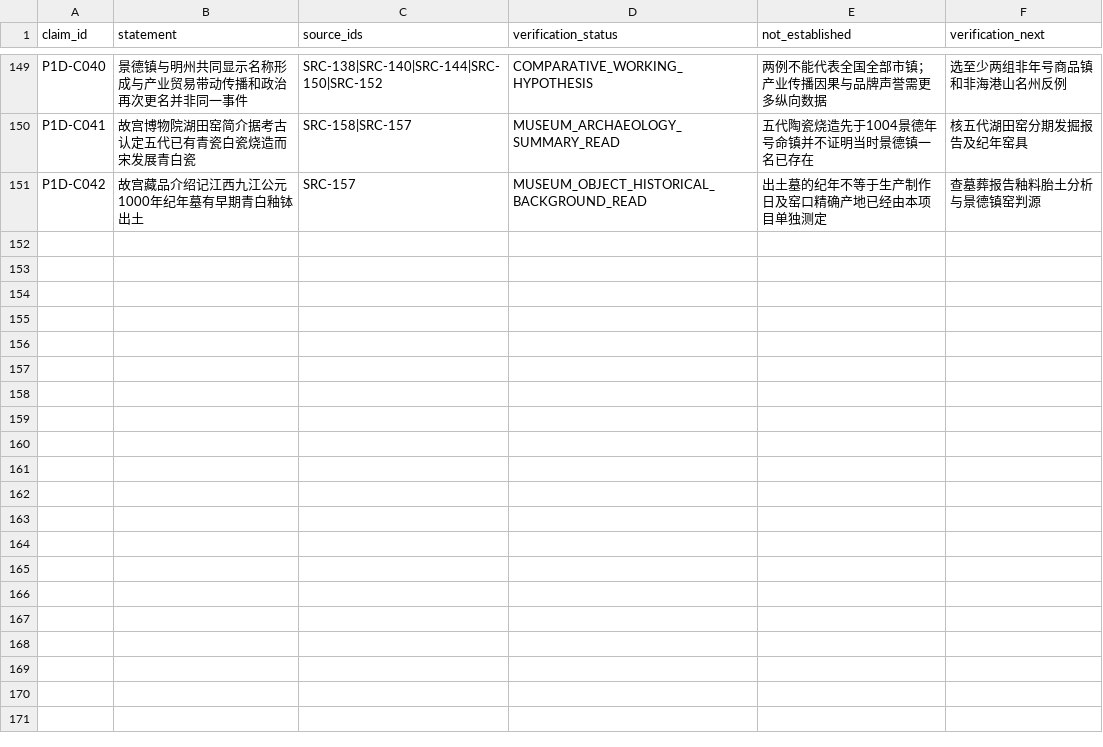
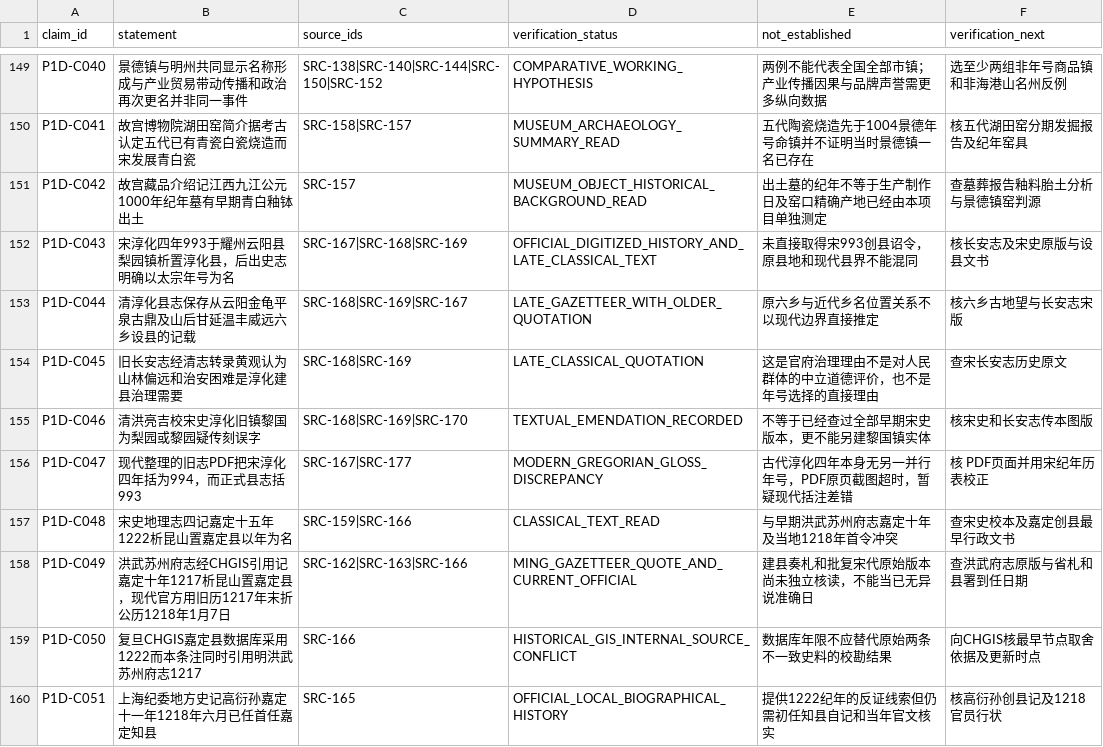
Before and after one commit to xiangsee/toponymy-research, a CSV file: data/p1a_claim_register.csv, drawn as a sheet; only a part is shown, gaps mark what is left out; the diff covers the shown part only; the diff names each change by its address in the sheet, - before the commit and + after, or states it on an @@ line.

Commit message:
claims(P1-D): add 18 independent reign-toponym claims with dating conflicts and Jiading Fu chronological negative control

```diff
--- a/data/p1a_claim_register.csv
+++ b/data/p1a_claim_register.csv
+row 152: P1D-C043 | 宋淳化四年993于耀州云阳县梨园镇析置淳化县，后出史志明确以太宗年号为名 | SRC-167|SRC-168|SRC-169 | OFFICIAL_DIGITIZED_HISTORY_AND_LATE_CLASSICAL_TEXT | 未直接取得宋993创县诏令，原县地和现代县界不能混同 | 核长安志及宋史原版与设县文书
+row 153: P1D-C044 | 清淳化县志保存从云阳金龟平泉古鼎及山后甘延温丰威远六乡设县的记载 | SRC-168|SRC-169|SRC-167 | LATE_GAZETTEER_WITH_OLDER_QUOTATION | 原六乡与近代乡名位置关系不以现代边界直接推定 | 核六乡古地望与长安志宋版
+row 154: P1D-C045 | 旧长安志经清志转录黄观认为山林偏远和治安困难是淳化建县治理需要 | SRC-168|SRC-169 | LATE_CLASSICAL_QUOTATION | 这是官府治理理由不是对人民群体的中立道德评价，也不是年号选择的直接理由 | 查宋长安志历史原文
+row 155: P1D-C046 | 清洪亮吉校宋史淳化旧镇黎国为梨园或黎园疑传刻误字 | SRC-168|SRC-169|SRC-170 | TEXTUAL_EMENDATION_RECORDED | 不等于已经查过全部早期宋史版本，更不能另建黎国镇实体 | 核宋史和长安志传本图版
+row 156: P1D-C047 | 现代整理的旧志PDF把宋淳化四年括为994，而正式县志括993 | SRC-167|SRC-177 | MODERN_GREGORIAN_GLOSS_DISCREPANCY | 古代淳化四年本身无另一并行年号，PDF原页截图超时，暂疑现代括注差错 | 核 PDF页面并用宋纪年历表校正
+row 157: P1D-C048 | 宋史地理志四记嘉定十五年1222析昆山置嘉定县以年为名 | SRC-159|SRC-166 | CLASSICAL_TEXT_READ | 与早期洪武苏州府志嘉定十年及当地1218年首令冲突 | 查宋史校本及嘉定创县最早行政文书
+row 158: P1D-C049 | 洪武苏州府志经CHGIS引用记嘉定十年1217析昆山置嘉定县，现代官方用旧历1217年末折公历1218年1月7日 | SRC-162|SRC-163|SRC-166 | MING_GAZETTEER_QUOTE_AND_CURRENT_OFFICIAL | 建县奏札和批复宋代原始版本尚未独立核读，不能当已无异说准确日 | 查洪武府志原版与省札和县署到任日期
+row 159: P1D-C050 | 复旦CHGIS嘉定县数据库采用1222而本条注同时引用明洪武苏州府志1217 | SRC-166 | HISTORICAL_GIS_INTERNAL_SOURCE_CONFLICT | 数据库年限不应替代原始两条不一致史料的校勘结果 | 向CHGIS核最早节点取舍依据及更新时点
+row 160: P1D-C051 | 上海纪委地方史记高衍孙嘉定十一年1218年六月已任首任嘉定知县 | SRC-165 | OFFICIAL_LOCAL_BIOGRAPHICAL_HISTORY | 提供1222纪年的反证线索但仍需初任知县自记和当年官文核实 | 核高衍孙创县记及1218官员行状
```
Also changed, not shown: 9 added rows elsewhere in this file.
